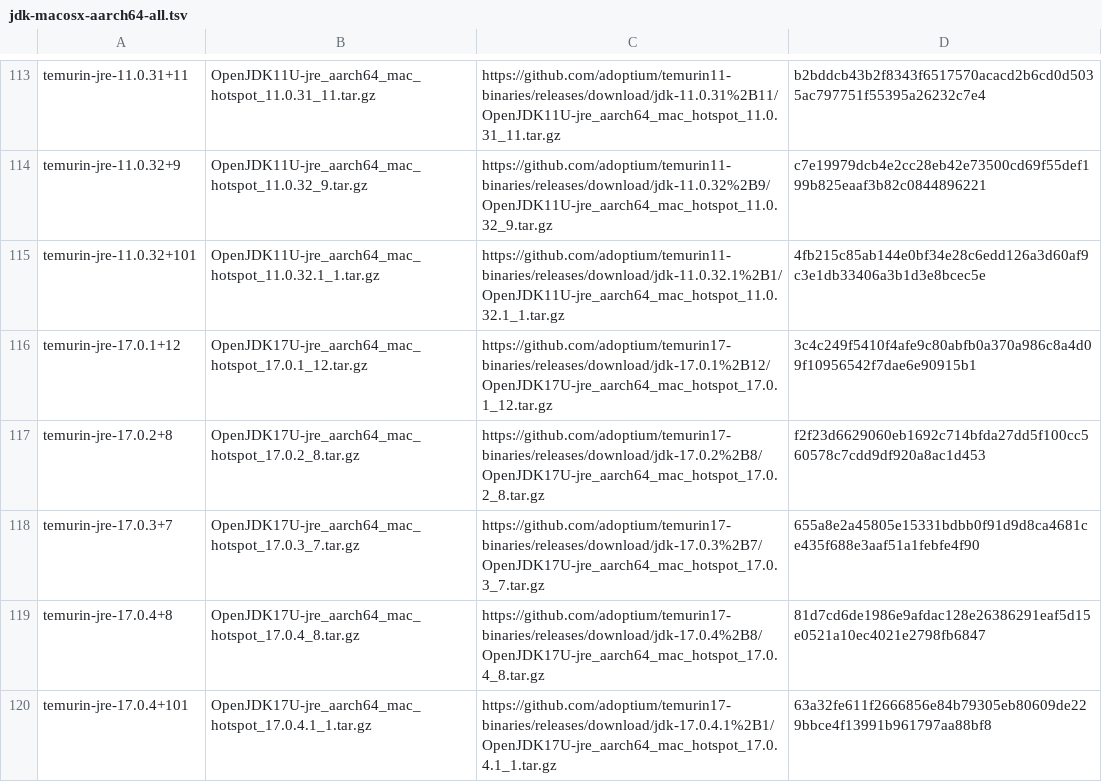
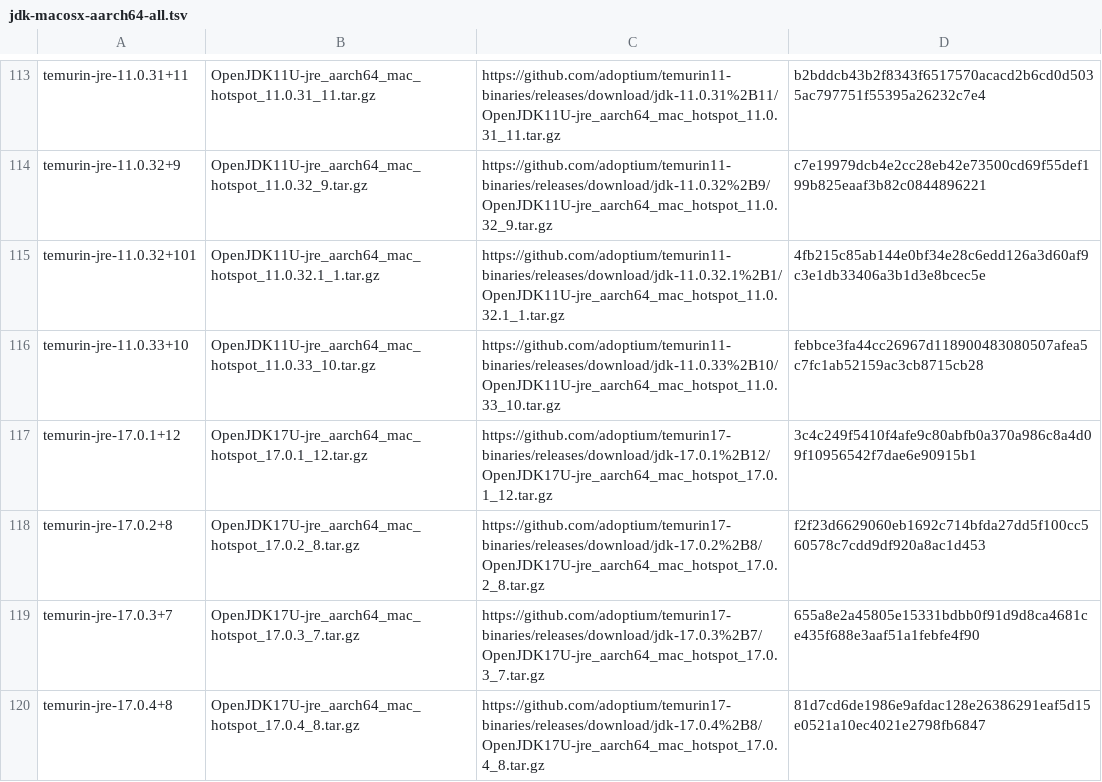
Before and after one commit to hueys/asdf-java, a TSV file: data/jdk-macosx-aarch64-all.tsv, drawn as a sheet; only a part is shown, gaps mark what is left out; the shorter side is filled out with more unchanged rows.

```diff
--- a/data/jdk-macosx-aarch64-all.tsv
+++ b/data/jdk-macosx-aarch64-all.tsv
@@ -115,2 +115,3 @@ temurin-jre-11.0.32+9	OpenJDK11U-jre_aarch64_mac_hotspot_11.0.32_9.tar.gz	https:
 temurin-jre-11.0.32+101	OpenJDK11U-jre_aarch64_mac_hotspot_11.0.32.1_1.tar.gz	https://github.com/adoptium/temurin11-binaries/releases/download/jdk-11.0.32.1%2B1/OpenJDK11U-jre_aarch64_mac_hotspot_11.0.32.1_1.tar.gz	4fb215c85ab144e0bf34e28c6edd126a3d60af9c3e1db33406a3b1d3e8bcec5e
+temurin-jre-11.0.33+10	OpenJDK11U-jre_aarch64_mac_hotspot_11.0.33_10.tar.gz	https://github.com/adoptium/temurin11-binaries/releases/download/jdk-11.0.33%2B10/OpenJDK11U-jre_aarch64_mac_hotspot_11.0.33_10.tar.gz	febbce3fa44cc26967d118900483080507afea5c7fc1ab52159ac3cb8715cb28
 temurin-jre-17.0.1+12	OpenJDK17U-jre_aarch64_mac_hotspot_17.0.1_12.tar.gz	https://github.com/adoptium/temurin17-binaries/releases/download/jdk-17.0.1%2B12/OpenJDK17U-jre_aarch64_mac_hotspot_17.0.1_12.tar.gz	3c4c249f5410f4afe9c80abfb0a370a986c8a4d09f10956542f7dae6e90915b1
```
Also changed, not shown: data/jdk-macosx-aarch64-ga.tsv, data/jdk-macosx-aarch64.tsv, 6 other files.
